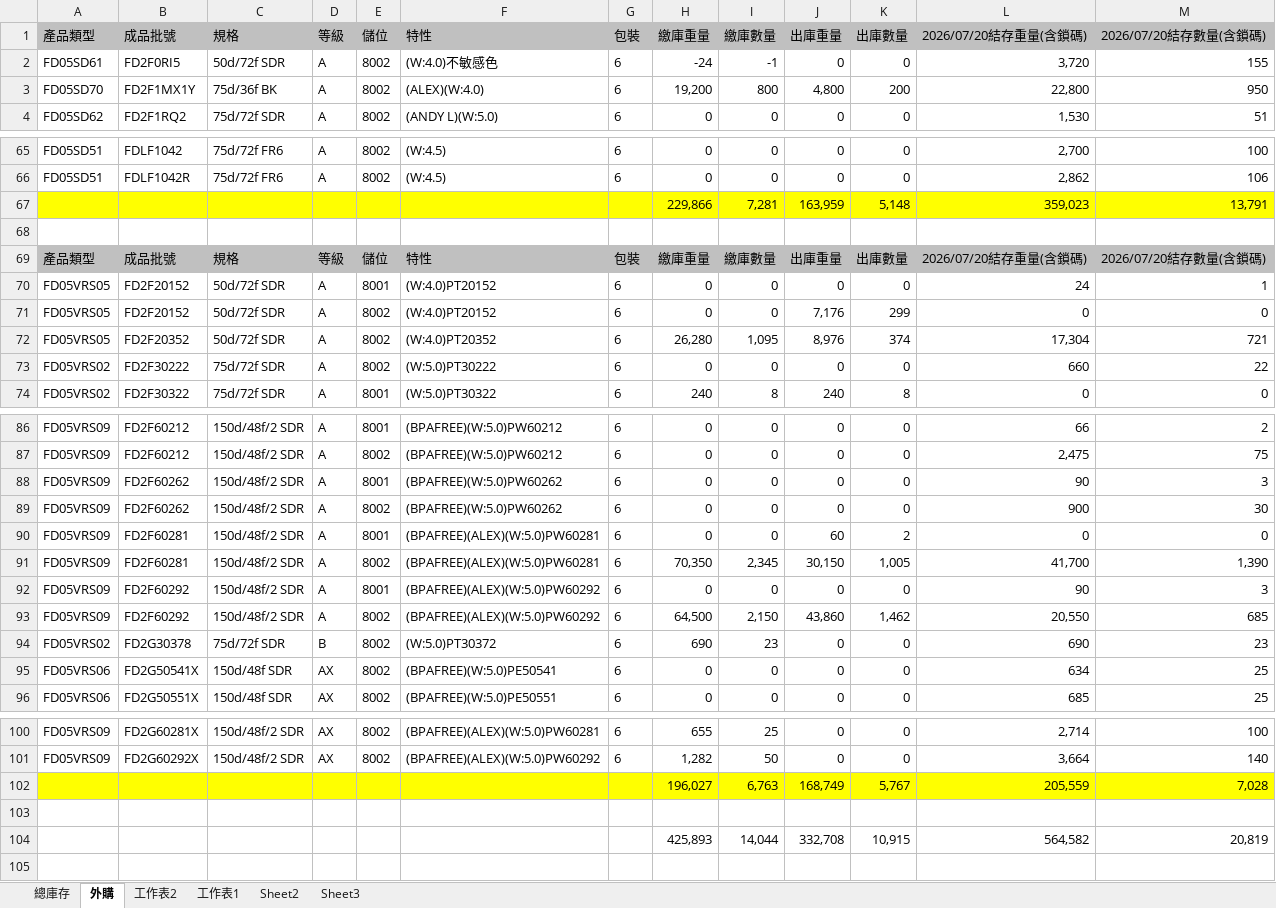
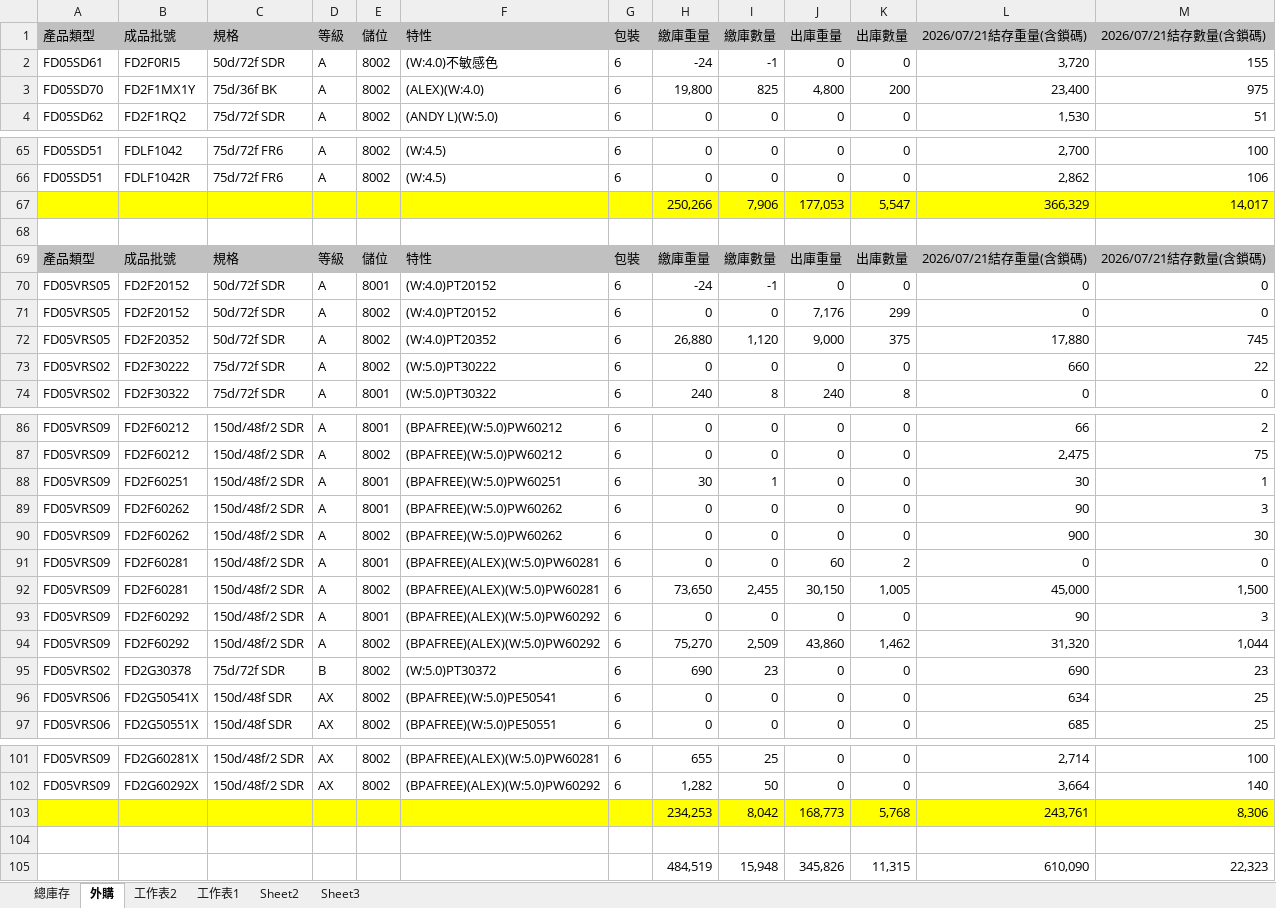
Before and after one commit to blaze0207/product-schedule, an Excel workbook: 每日-最新庫存(DTY-LISA).xlsx, sheet 外購, drawn as a sheet; only a part is shown, gaps mark what is left out; values as stored, in another font and other column widths than the file's, no borders; removed rows and columns are numbered as before the commit, all else as after; the diff covers the shown part only; the diff names each change by its address in the sheet, - before the commit and + after, or states it on an @@ line.

```diff
--- a/每日-最新庫存(DTY-LISA).xlsx (sheet 外購)
+++ b/每日-最新庫存(DTY-LISA).xlsx (sheet 外購)
-L1: 2026/07/20結存重量(含鎖碼)
+L1: 2026/07/21結存重量(含鎖碼)
-M1: 2026/07/20結存數量(含鎖碼)
+M1: 2026/07/21結存數量(含鎖碼)
-H3 (繳庫重量): 19,200
+H3 (繳庫重量): 19,800
-I3 (繳庫數量): 800
+I3 (繳庫數量): 825
-L3 (2026/07/21結存重量(含鎖碼)): 22,800
+L3 (2026/07/21結存重量(含鎖碼)): 23,400
-M3 (2026/07/21結存數量(含鎖碼)): 950
+M3 (2026/07/21結存數量(含鎖碼)): 975
-row 67:  |  |  |  |  |  |  | 229,866 | 7,281 | 163,959 | 5,148 | 359,023 | 13,791
+row 67:  |  |  |  |  |  |  | 250,266 | 7,906 | 177,053 | 5,547 | 366,329 | 14,017
-L69 (2026/07/21結存重量(含鎖碼)): 2026/07/20結存重量(含鎖碼)
+L69 (2026/07/21結存重量(含鎖碼)): 2026/07/21結存重量(含鎖碼)
-M69 (2026/07/21結存數量(含鎖碼)): 2026/07/20結存數量(含鎖碼)
+M69 (2026/07/21結存數量(含鎖碼)): 2026/07/21結存數量(含鎖碼)
-H70 (繳庫重量): 0
+H70 (繳庫重量): -24
-I70 (繳庫數量): 0
+I70 (繳庫數量): -1
-L70 (2026/07/21結存重量(含鎖碼)): 24
+L70 (2026/07/21結存重量(含鎖碼)): 0
-M70 (2026/07/21結存數量(含鎖碼)): 1
+M70 (2026/07/21結存數量(含鎖碼)): 0
-H72 (繳庫重量): 26,280
+H72 (繳庫重量): 26,880
-I72 (繳庫數量): 1,095
+I72 (繳庫數量): 1,120
-J72 (出庫重量): 8,976
+J72 (出庫重量): 9,000
-K72 (出庫數量): 374
+K72 (出庫數量): 375
-L72 (2026/07/21結存重量(含鎖碼)): 17,304
+L72 (2026/07/21結存重量(含鎖碼)): 17,880
-M72 (2026/07/21結存數量(含鎖碼)): 721
+M72 (2026/07/21結存數量(含鎖碼)): 745
+row 88: FD05VRS09 | FD2F60251 | 150d/48f/2 SDR | A | 8001 | (BPAFREE)(W:5.0)PW60251 | 6 | 30 | 1 | 0 | 0 | 30 | 1
-H92 (繳庫重量): 70,350
+H92 (繳庫重量): 73,650
-I92 (繳庫數量): 2,345
+I92 (繳庫數量): 2,455
-L92 (2026/07/21結存重量(含鎖碼)): 41,700
+L92 (2026/07/21結存重量(含鎖碼)): 45,000
-M92 (2026/07/21結存數量(含鎖碼)): 1,390
+M92 (2026/07/21結存數量(含鎖碼)): 1,500
-H94 (繳庫重量): 64,500
+H94 (繳庫重量): 75,270
-I94 (繳庫數量): 2,150
+I94 (繳庫數量): 2,509
-L94 (2026/07/21結存重量(含鎖碼)): 20,550
+L94 (2026/07/21結存重量(含鎖碼)): 31,320
-M94 (2026/07/21結存數量(含鎖碼)): 685
+M94 (2026/07/21結存數量(含鎖碼)): 1,044
-row 102:  |  |  |  |  |  |  | 196,027 | 6,763 | 168,749 | 5,767 | 205,559 | 7,028
+row 103:  |  |  |  |  |  |  | 234,253 | 8,042 | 168,773 | 5,768 | 243,761 | 8,306
-row 104:  |  |  |  |  |  |  | 425,893 | 14,044 | 332,708 | 10,915 | 564,582 | 20,819
+row 105:  |  |  |  |  |  |  | 484,519 | 15,948 | 345,826 | 11,315 | 610,090 | 22,323
```
Also changed, not shown: 18 edited cells elsewhere in this sheet, sheet 總庫存, DTY Aug26產銷260720-1200+400+100_clear.xlsx, 絲八科-庫存表115.07.xlsx, 4 other files.
